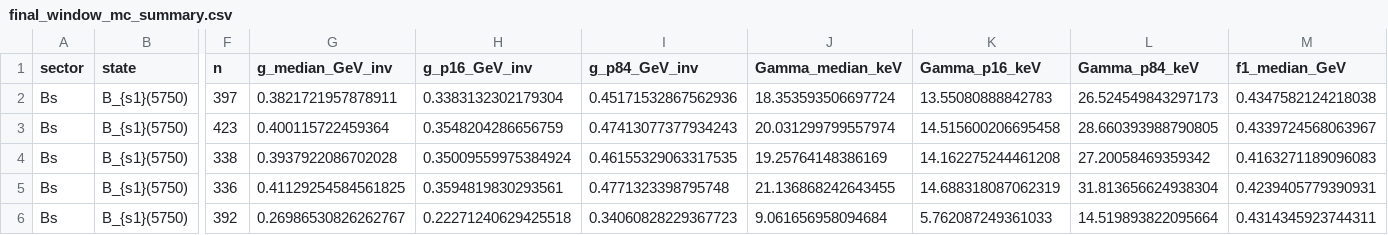
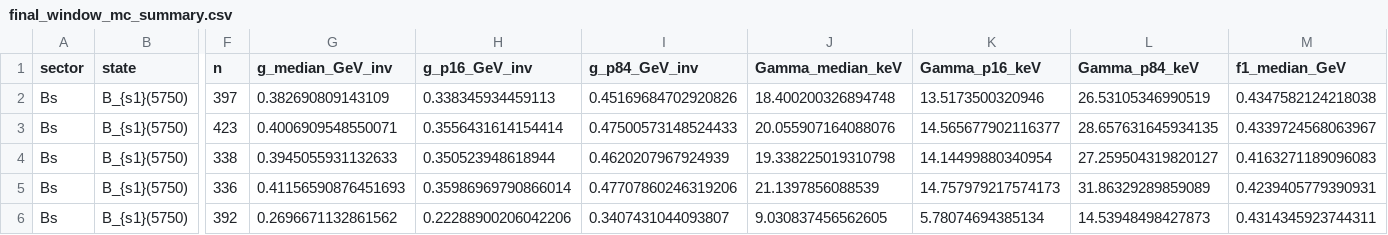
Before and after one commit to sbilmis/Dsgamma, a CSV file: outputs/final_window_mc_summary.csv, drawn as a sheet; only a part is shown, gaps mark what is left out; the diff covers the shown part only; the diff names each change by its address in the sheet, - before the commit and + after, or states it on an @@ line.

```diff
--- a/outputs/final_window_mc_summary.csv
+++ b/outputs/final_window_mc_summary.csv
-G2 (g_median_GeV_inv): 0.3821721957878911
+G2 (g_median_GeV_inv): 0.382690809143109
-H2 (g_p16_GeV_inv): 0.3383132302179304
+H2 (g_p16_GeV_inv): 0.338345934459113
-I2 (g_p84_GeV_inv): 0.45171532867562936
+I2 (g_p84_GeV_inv): 0.45169684702920826
-J2 (Gamma_median_keV): 18.353593506697724
+J2 (Gamma_median_keV): 18.400200326894748
-K2 (Gamma_p16_keV): 13.55080888842783
+K2 (Gamma_p16_keV): 13.5173500320946
-L2 (Gamma_p84_keV): 26.524549843297173
+L2 (Gamma_p84_keV): 26.53105346990519
-G3 (g_median_GeV_inv): 0.400115722459364
+G3 (g_median_GeV_inv): 0.4006909548550071
-H3 (g_p16_GeV_inv): 0.3548204286656759
+H3 (g_p16_GeV_inv): 0.3556431614154414
-I3 (g_p84_GeV_inv): 0.47413077377934243
+I3 (g_p84_GeV_inv): 0.47500573148524433
-J3 (Gamma_median_keV): 20.031299799557974
+J3 (Gamma_median_keV): 20.055907164088076
-K3 (Gamma_p16_keV): 14.515600206695458
+K3 (Gamma_p16_keV): 14.565677902116377
-L3 (Gamma_p84_keV): 28.660393988790805
+L3 (Gamma_p84_keV): 28.657631645934135
-G4 (g_median_GeV_inv): 0.3937922086702028
+G4 (g_median_GeV_inv): 0.3945055931132633
-H4 (g_p16_GeV_inv): 0.35009559975384924
+H4 (g_p16_GeV_inv): 0.350523948618944
-I4 (g_p84_GeV_inv): 0.46155329063317535
+I4 (g_p84_GeV_inv): 0.4620207967924939
-J4 (Gamma_median_keV): 19.25764148386169
+J4 (Gamma_median_keV): 19.338225019310798
-K4 (Gamma_p16_keV): 14.162275244461208
+K4 (Gamma_p16_keV): 14.14499880340954
-L4 (Gamma_p84_keV): 27.20058469359342
+L4 (Gamma_p84_keV): 27.259504319820127
-G5 (g_median_GeV_inv): 0.41129254584561825
+G5 (g_median_GeV_inv): 0.41156590876451693
-H5 (g_p16_GeV_inv): 0.3594819830293561
+H5 (g_p16_GeV_inv): 0.35986969790866014
-I5 (g_p84_GeV_inv): 0.4771323398795748
+I5 (g_p84_GeV_inv): 0.47707860246319206
-J5 (Gamma_median_keV): 21.136868242643455
+J5 (Gamma_median_keV): 21.1397856088539
-K5 (Gamma_p16_keV): 14.688318087062319
+K5 (Gamma_p16_keV): 14.757979217574173
-L5 (Gamma_p84_keV): 31.813656624938304
+L5 (Gamma_p84_keV): 31.86329289859089
-G6 (g_median_GeV_inv): 0.26986530826262767
+G6 (g_median_GeV_inv): 0.2696671132861562
-H6 (g_p16_GeV_inv): 0.22271240629425518
+H6 (g_p16_GeV_inv): 0.22288900206042206
-I6 (g_p84_GeV_inv): 0.34060828229367723
+I6 (g_p84_GeV_inv): 0.3407431044093807
-J6 (Gamma_median_keV): 9.061656958094684
+J6 (Gamma_median_keV): 9.030837456562605
-K6 (Gamma_p16_keV): 5.762087249361033
+K6 (Gamma_p16_keV): 5.78074694385134
-L6 (Gamma_p84_keV): 14.519893822095664
+L6 (Gamma_p84_keV): 14.53948498427873
```
Also changed, not shown: 114 edited cells elsewhere in this file, outputs/publication_selected_window_stability.csv, outputs/redo_bs1_stability_windows.csv, 53 other files.
